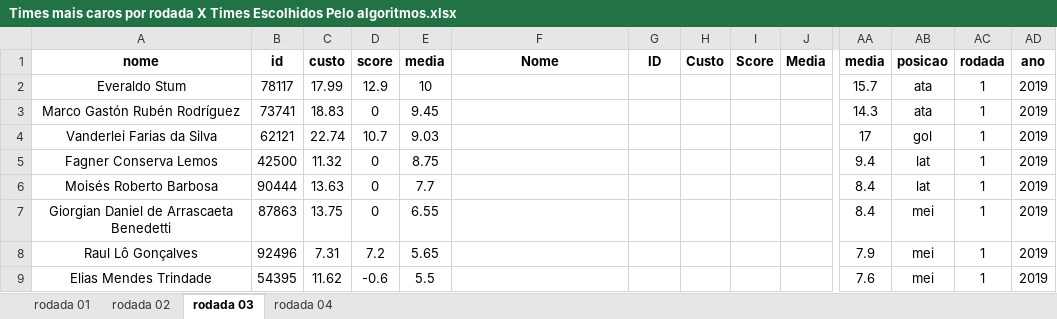
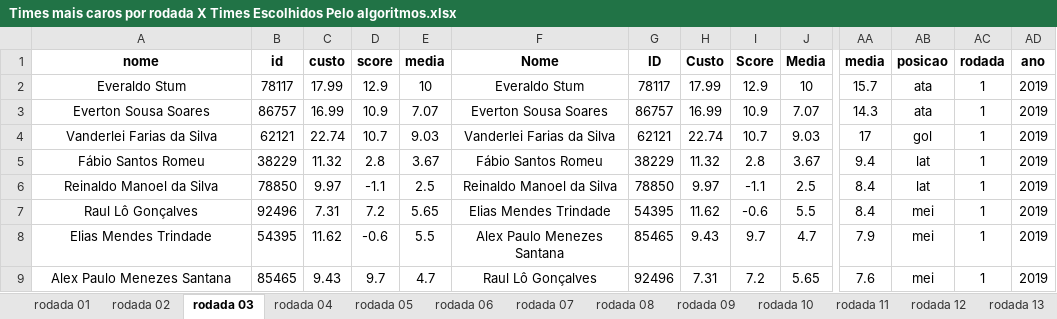
Before and after one commit to DiegoCortinhas/sportsAnalytics, an Excel workbook: analises_dos_dados_preliminares/Times mais caros por rodada X Times Escolhidos Pelo algoritmos.xlsx, sheet rodada 03, drawn as a sheet; only a part is shown, gaps mark what is left out; values as stored, in another font and other column widths than the file's, no borders; removed rows and columns are numbered as before the commit, all else as after; rows hold the shown columns only; the diff covers the shown part only; the diff names each change by its address in the sheet, - before the commit and + after, or states it on an @@ line.

Commit message:
Validando Resultados de Score Max ate rodada 13 com valor grande de epsilon. Mudamos as consultas para nao considerar jogadores que nao pontuaram na rodada

```diff
--- a/analises_dos_dados_preliminares/Times mais caros por rodada X Times Escolhidos Pelo algoritmos.xlsx (sheet rodada 03)
+++ b/analises_dos_dados_preliminares/Times mais caros por rodada X Times Escolhidos Pelo algoritmos.xlsx (sheet rodada 03)
+sheet tab: rodada 05
+sheet tab: rodada 06
+sheet tab: rodada 07
+sheet tab: rodada 08
+sheet tab: rodada 09
+sheet tab: rodada 10
+sheet tab: rodada 11
+sheet tab: rodada 12
+sheet tab: rodada 13
-F2 (Nome): (empty)
+F2 (Nome): Everaldo Stum
-G2 (ID): (empty)
+G2 (ID): 78117
-H2 (Custo): (empty)
+H2 (Custo): 17.99
-I2 (Score): (empty)
+I2 (Score): 12.9
-J2 (Media): (empty)
+J2 (Media): 10
-row 3: Marco Gastón Rubén Rodríguez | 73741 | 18.83 | 0 | 9.45 |  |  |  |  |  | 14.3 | ata | 1 | 2019
+row 3: Everton Sousa Soares | 86757 | 16.99 | 10.9 | 7.07 | Everton Sousa Soares | 86757 | 16.99 | 10.9 | 7.07 | 14.3 | ata | 1 | 2019
-F4 (Nome): (empty)
+F4 (Nome): Vanderlei Farias da Silva
-G4 (ID): (empty)
+G4 (ID): 62121
-H4 (Custo): (empty)
+H4 (Custo): 22.74
-I4 (Score): (empty)
+I4 (Score): 10.7
-J4 (Media): (empty)
+J4 (Media): 9.03
-row 5: Fagner Conserva Lemos | 42500 | 11.32 | 0 | 8.75 |  |  |  |  |  | 9.4 | lat | 1 | 2019
-row 6: Moisés Roberto Barbosa | 90444 | 13.63 | 0 | 7.7 |  |  |  |  |  | 8.4 | lat | 1 | 2019
-row 7: Giorgian Daniel de Arrascaeta Benedetti | 87863 | 13.75 | 0 | 6.55 |  |  |  |  |  | 8.4 | mei | 1 | 2019
+row 5: Fábio Santos Romeu | 38229 | 11.32 | 2.8 | 3.67 | Fábio Santos Romeu | 38229 | 11.32 | 2.8 | 3.67 | 9.4 | lat | 1 | 2019
+row 6: Reinaldo Manoel da Silva | 78850 | 9.97 | -1.1 | 2.5 | Reinaldo Manoel da Silva | 78850 | 9.97 | -1.1 | 2.5 | 8.4 | lat | 1 | 2019
-F7 (Nome): (empty)
+F7 (Nome): Elias Mendes Trindade
-G7 (ID): (empty)
+G7 (ID): 54395
-H7 (Custo): (empty)
+H7 (Custo): 11.62
-I7 (Score): (empty)
+I7 (Score): -0.6
-J7 (Media): (empty)
+J7 (Media): 5.5
-AA7 (media): 7.9
+AA7 (media): 8.4
-F8 (Nome): (empty)
+F8 (Nome): Alex Paulo Menezes Santana
-G8 (ID): (empty)
+G8 (ID): 85465
-H8 (Custo): (empty)
+H8 (Custo): 9.43
-I8 (Score): (empty)
+I8 (Score): 9.7
-J8 (Media): (empty)
+J8 (Media): 4.7
-AA8 (media): 7.6
+AA8 (media): 7.9
+row 9: Alex Paulo Menezes Santana | 85465 | 9.43 | 9.7 | 4.7 | Raul Lô Gonçalves | 92496 | 7.31 | 7.2 | 5.65 | 7.6 | mei | 1 | 2019
```
Also changed, not shown: 22 edited cells elsewhere in this sheet, sheet rodada 02, sheet rodada 04, 6 other files.
